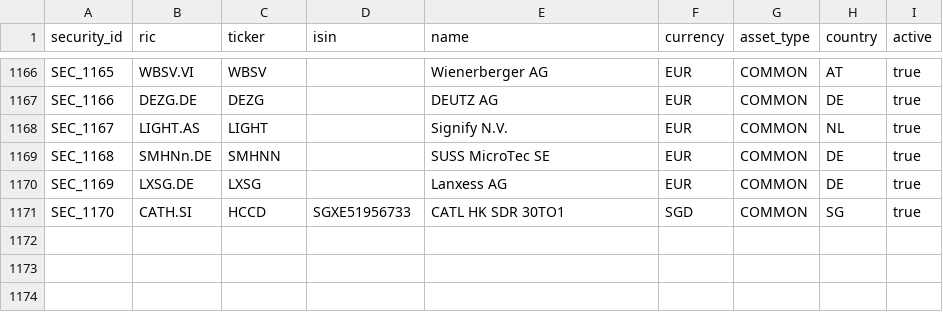
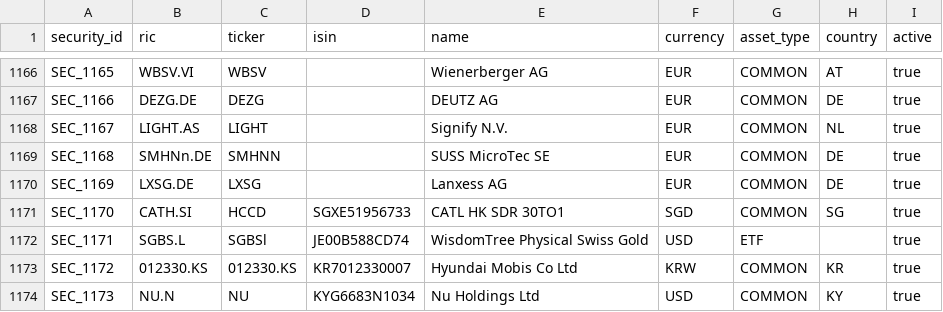
Before and after one commit to aachen-investment-club/capital-team, a CSV file: config/security_master.csv, drawn as a sheet; only a part is shown, gaps mark what is left out.

```diff
--- a/config/security_master.csv
+++ b/config/security_master.csv
@@ -1171 +1171,4 @@ SEC_1169,LXSG.DE,LXSG,,Lanxess AG,EUR,COMMON,DE,true
 SEC_1170,CATH.SI,HCCD,SGXE51956733,CATL HK SDR 30TO1,SGD,COMMON,SG,true
+SEC_1171,SGBS.L,SGBSl,JE00B588CD74,WisdomTree Physical Swiss Gold,USD,ETF,,true
+SEC_1172,012330.KS,012330.KS,KR7012330007,Hyundai Mobis Co Ltd,KRW,COMMON,KR,true
+SEC_1173,NU.N,NU,KYG6683N1034,Nu Holdings Ltd,USD,COMMON,KY,true
```
Also changed, not shown: 4 other files.
